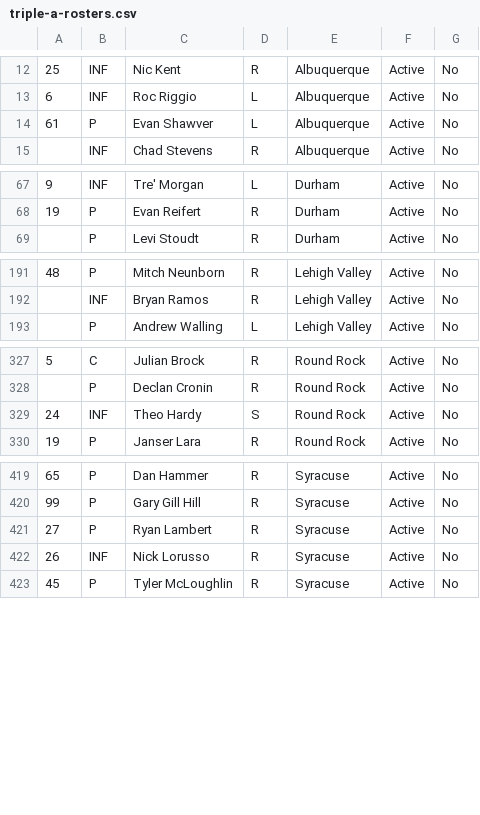
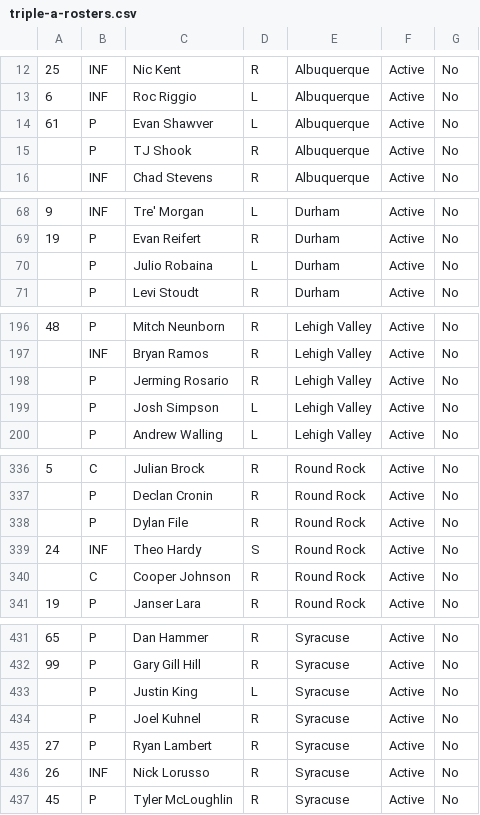
Before and after one commit to lukenobrim901memphis/logos-site, a CSV file: triple-a-rosters.csv, drawn as a sheet; only a part is shown, gaps mark what is left out; the diff covers the shown part only; the diff names each change by its address in the sheet, - before the commit and + after, or states it on an @@ line.

```diff
--- a/triple-a-rosters.csv
+++ b/triple-a-rosters.csv
+row 15:  | P | TJ Shook | R | Albuquerque | Active | No
+row 70:  | P | Julio Robaina | L | Durham | Active | No
+row 198:  | P | Jerming Rosario | R | Lehigh Valley | Active | No
+row 199:  | P | Josh Simpson | L | Lehigh Valley | Active | No
+row 338:  | P | Dylan File | R | Round Rock | Active | No
+row 340:  | C | Cooper Johnson | R | Round Rock | Active | No
+row 433:  | P | Justin King | L | Syracuse | Active | No
+row 434:  | P | Joel Kuhnel | R | Syracuse | Active | No
```
Also changed, not shown: 6 added rows elsewhere in this file, lidom-rosters.csv, 3 other files.
